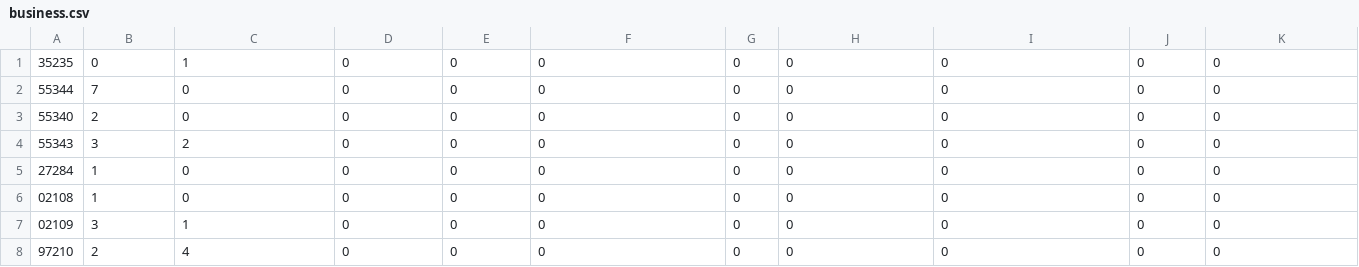
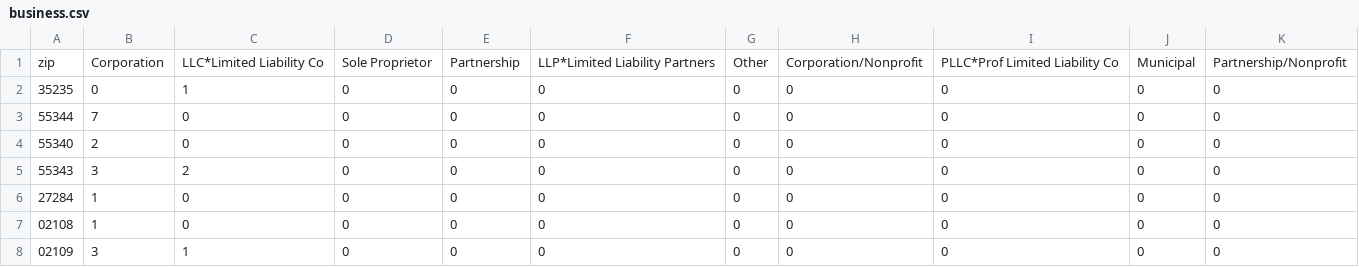
Before and after one commit to rahulpasunuri/MicrosoftHackathon, a CSV file: pruned/business.csv, drawn as a sheet; only a part is shown; the shorter side is filled out with more unchanged rows.

Commit message:
data with headers

```diff
--- a/pruned/business.csv
+++ b/pruned/business.csv
@@ -1 +1,2 @@
+"zip","Corporation","LLC*Limited Liability Co","Sole Proprietor","Partnership","LLP*Limited Liability Partners","Other","Corporation/Nonprofit","PLLC*Prof Limited Liability Co","Municipal","Partnership/Nonprofit"
 35235,0,1,0,0,0,0,0,0,0,0
```
Also changed, not shown: pruned/general.csv, 5 other files.
